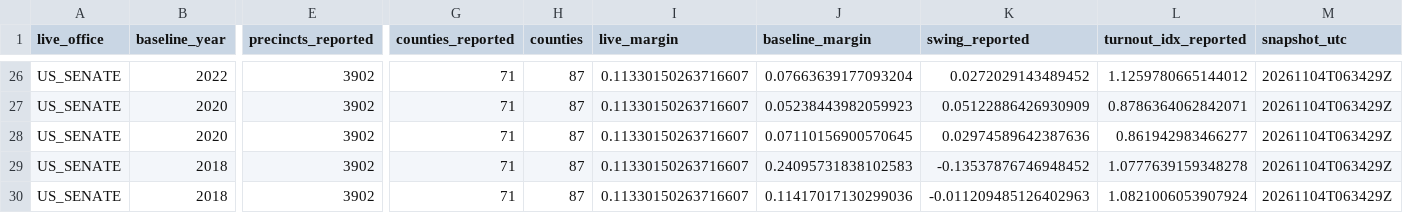
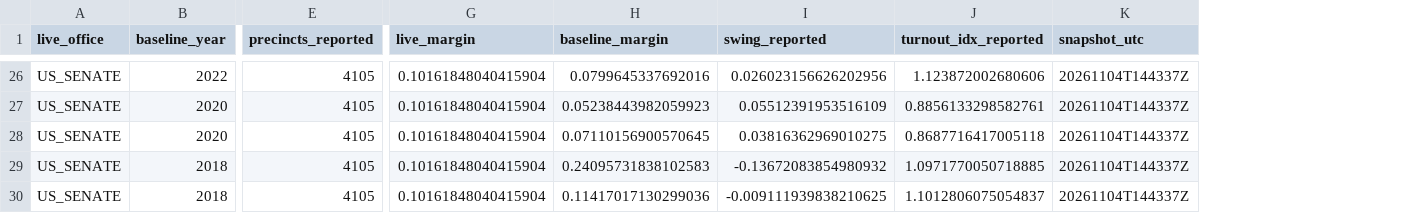
Before and after one commit to bschiwal/mn-election-tracker, a CSV file: data/output/statewide_summary.csv, drawn as a sheet; only a part is shown, gaps mark what is left out; removed rows and columns are numbered as before the commit, all else as after; the diff covers the shown part only; the diff names each change by its address in the sheet, - before the commit and + after, or states it on an @@ line.

```diff
--- a/data/output/statewide_summary.csv
+++ b/data/output/statewide_summary.csv
-column G (counties_reported), rows 26-30: all 71
-column H (counties), rows 26-30: all 87
-E26:E30 (precincts_reported): 3902
+E26:E30 (precincts_reported): 4105
-G26:G30 (live_margin): 0.11330150263716607
+G26:G30 (live_margin): 0.10161848040415904
-H26 (baseline_margin): 0.07663639177093204
+H26 (baseline_margin): 0.0799645337692016
-I26 (swing_reported): 0.0272029143489452
+I26 (swing_reported): 0.026023156626202956
-J26 (turnout_idx_reported): 1.1259780665144012
+J26 (turnout_idx_reported): 1.123872002680606
-K26:K30 (snapshot_utc): 20261104T063429Z
+K26:K30 (snapshot_utc): 20261104T144337Z
-I27 (swing_reported): 0.05122886426930909
+I27 (swing_reported): 0.05512391953516109
-J27 (turnout_idx_reported): 0.8786364062842071
+J27 (turnout_idx_reported): 0.8856133298582761
-I28 (swing_reported): 0.02974589642387636
+I28 (swing_reported): 0.03816362969010275
-J28 (turnout_idx_reported): 0.861942983466277
+J28 (turnout_idx_reported): 0.8687716417005118
-I29 (swing_reported): -0.13537876746948452
+I29 (swing_reported): -0.13672083854980932
-J29 (turnout_idx_reported): 1.0777639159348278
+J29 (turnout_idx_reported): 1.0971770050718885
-I30 (swing_reported): -0.011209485126402963
+I30 (swing_reported): -0.009111939838210625
-J30 (turnout_idx_reported): 1.0821006053907924
+J30 (turnout_idx_reported): 1.1012806075054837
```
Also changed, not shown: 127 edited cells elsewhere in this file, data/output/chamber_control.csv, data/output/district_projection.csv, 13 other files.
